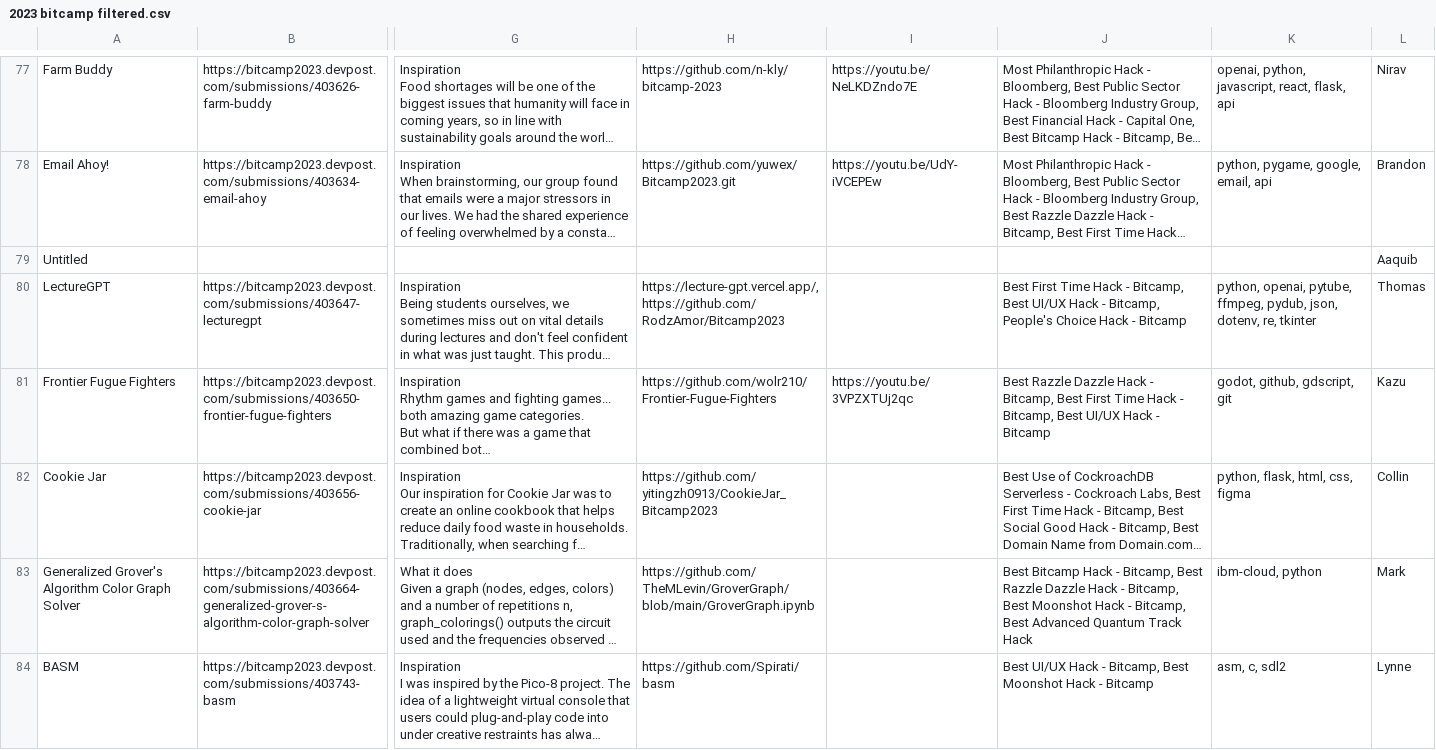
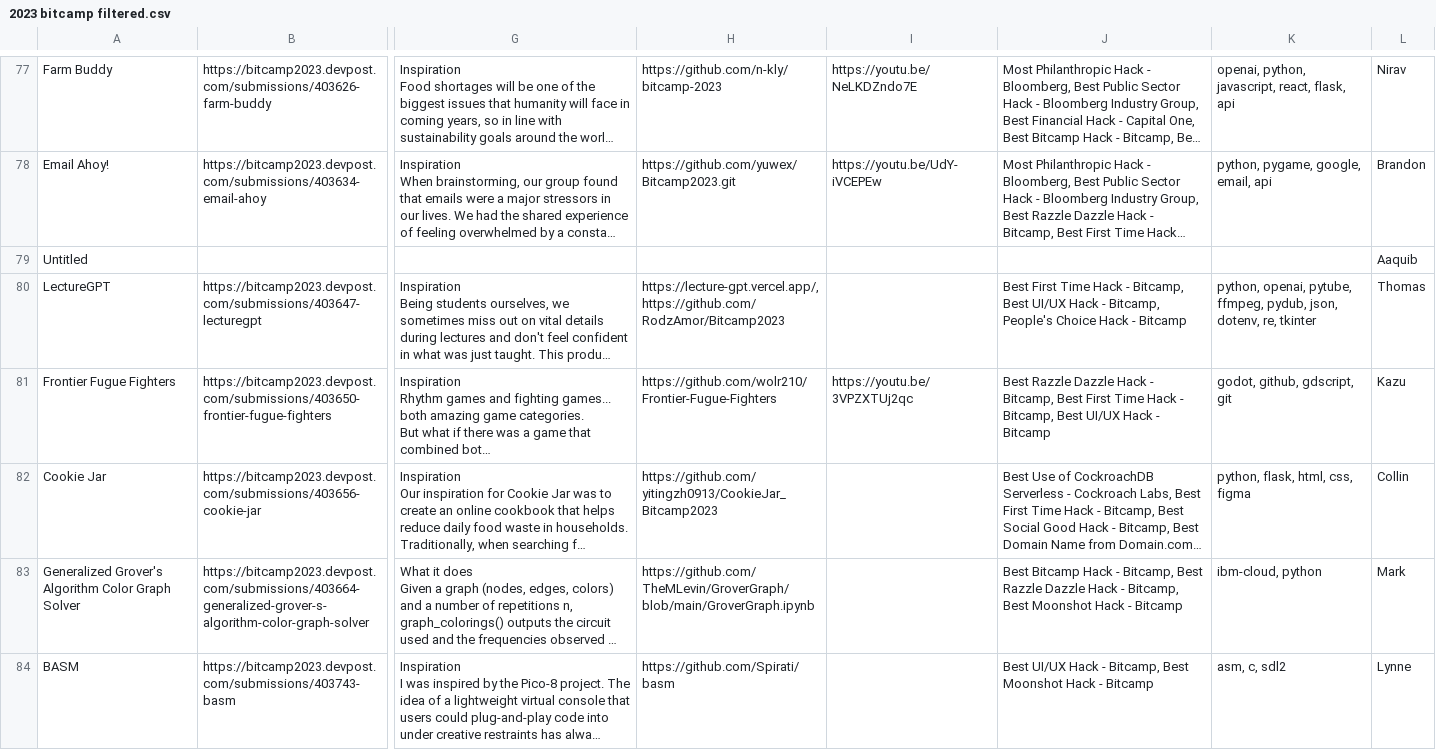
Before and after one commit to bitcamp/expo-2024, a CSV file: backend/mohe/2023 bitcamp filtered.csv, drawn as a sheet; only a part is shown, gaps mark what is left out; long unchanged cells end in …; the diff covers the shown part only; the diff names each change by its address in the sheet, - before the commit and + after, or states it on an @@ line.

```diff
--- a/backend/mohe/2023 bitcamp filtered.csv
+++ b/backend/mohe/2023 bitcamp filtered.csv
-J83: …Hack - Bitcamp, Best Advanced Quantum Track Hack
+J83: …Hack - Bitcamp
```
Also changed, not shown: 29 edited cells elsewhere in this file, backend/mohe/2023 bitcamp FINAL.csv, 1 other file.
